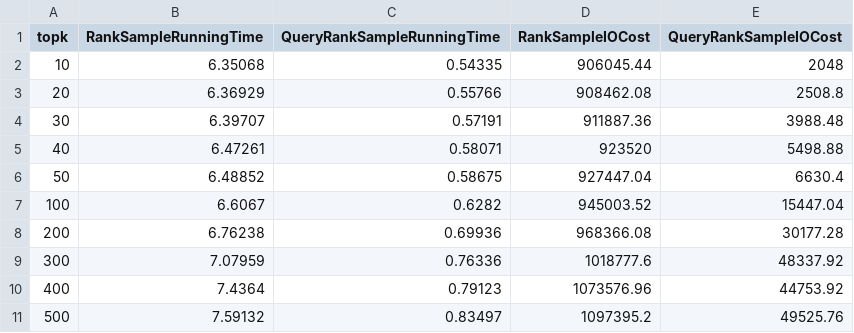
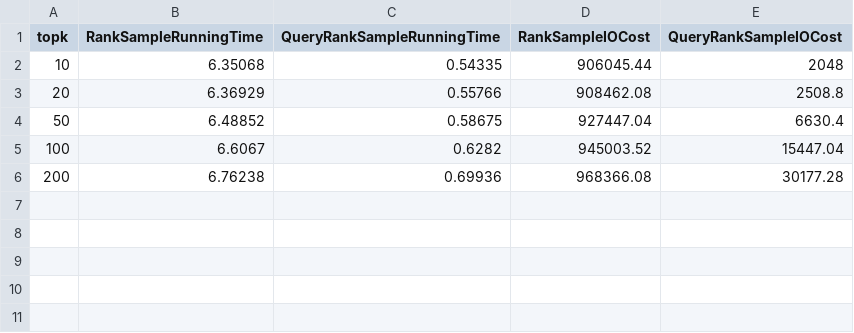
Before and after one commit to bianzheng123/reverse-k-ranks, a CSV file: script/plot/data/sensitive_with_k/Yelp.csv, drawn as a sheet.

```diff
--- a/script/plot/data/sensitive_with_k/Yelp.csv
+++ b/script/plot/data/sensitive_with_k/Yelp.csv
@@ -3,4 +3,2 @@ topk,RankSampleRunningTime,QueryRankSampleRunningTime,RankSampleIOCost,QueryRank
 20,6.36929,0.55766,908462.08,2508.8
-30,6.39707,0.57191,911887.36,3988.48
-40,6.47261,0.58071,923520,5498.88
 50,6.48852,0.58675,927447.04,6630.4
@@ -8,4 +6 @@ topk,RankSampleRunningTime,QueryRankSampleRunningTime,RankSampleIOCost,QueryRank
 200,6.76238,0.69936,968366.08,30177.28
-300,7.07959,0.76336,1018777.6,48337.92
-400,7.4364,0.79123,1073576.96,44753.92
-500,7.59132,0.83497,1097395.2,49525.76
```
Also changed, not shown: script/plot/data/sensitive_with_k/Movielens-27m.csv, script/plot/data/sensitive_with_k/Yahoomusic.csv, 7 other files.
